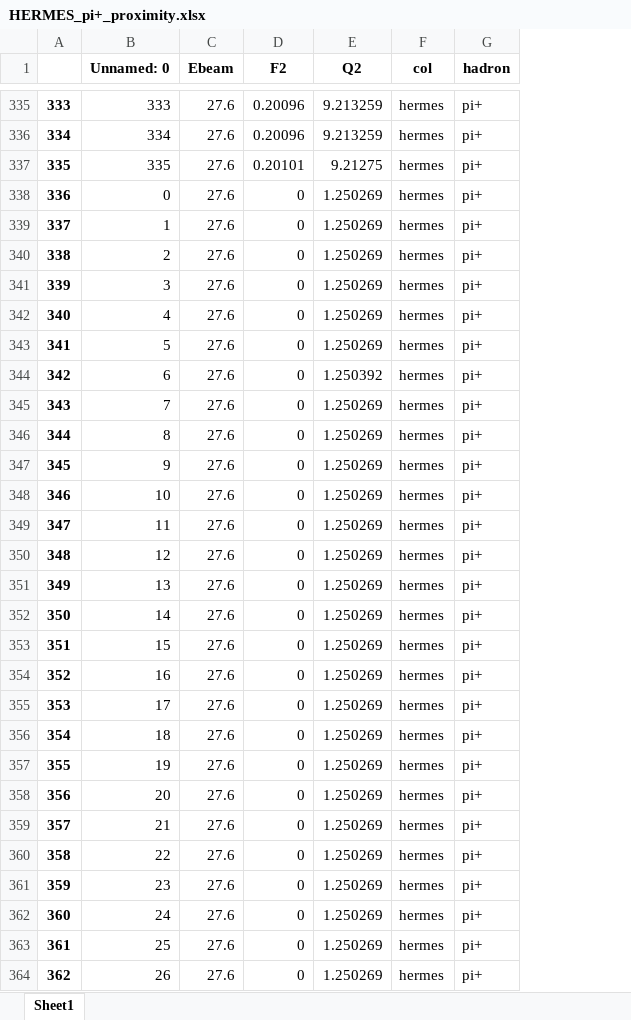
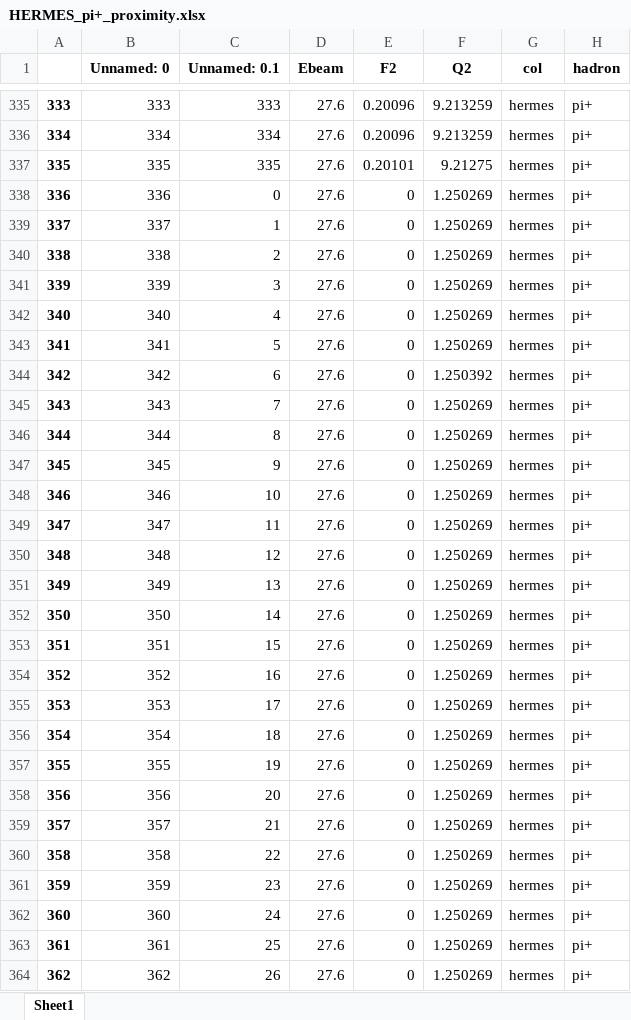
Before and after one commit to prokudin/collinearity, an Excel workbook: notebooks/SIDIS_Proximity/HERMES_pi+_proximity.xlsx, sheet Sheet1, drawn as a sheet; only a part is shown, gaps mark what is left out; values as stored, in another font and other column widths than the file's, no borders; the diff covers the shown part only; the diff names each change by its address in the sheet, - before the commit and + after, or states it on an @@ line.

```diff
--- a/notebooks/SIDIS_Proximity/HERMES_pi+_proximity.xlsx (sheet Sheet1)
+++ b/notebooks/SIDIS_Proximity/HERMES_pi+_proximity.xlsx (sheet Sheet1)
+column C (Unnamed: 0.1), rows 335-364: 333 | 334 | 335 | 0 | 1 | 2 | 3 | 4 | 5 | 6 | 7 | 8 | 9 | 10 | 11 | 12 | 13 | 14 | 15 | 16 | 17 | 18 | 19 | 20 | 21 | 22 | 23 | 24 | 25 | 26
-B338 (Unnamed: 0): 0
+B338 (Unnamed: 0): 336
-B339 (Unnamed: 0): 1
+B339 (Unnamed: 0): 337
-B340 (Unnamed: 0): 2
+B340 (Unnamed: 0): 338
-B341 (Unnamed: 0): 3
+B341 (Unnamed: 0): 339
-B342 (Unnamed: 0): 4
+B342 (Unnamed: 0): 340
-B343 (Unnamed: 0): 5
+B343 (Unnamed: 0): 341
-B344 (Unnamed: 0): 6
+B344 (Unnamed: 0): 342
-B345 (Unnamed: 0): 7
+B345 (Unnamed: 0): 343
-B346 (Unnamed: 0): 8
+B346 (Unnamed: 0): 344
-B347 (Unnamed: 0): 9
+B347 (Unnamed: 0): 345
-B348 (Unnamed: 0): 10
+B348 (Unnamed: 0): 346
-B349 (Unnamed: 0): 11
+B349 (Unnamed: 0): 347
-B350 (Unnamed: 0): 12
+B350 (Unnamed: 0): 348
-B351 (Unnamed: 0): 13
+B351 (Unnamed: 0): 349
-B352 (Unnamed: 0): 14
+B352 (Unnamed: 0): 350
-B353 (Unnamed: 0): 15
+B353 (Unnamed: 0): 351
-B354 (Unnamed: 0): 16
+B354 (Unnamed: 0): 352
-B355 (Unnamed: 0): 17
+B355 (Unnamed: 0): 353
-B356 (Unnamed: 0): 18
+B356 (Unnamed: 0): 354
-B357 (Unnamed: 0): 19
+B357 (Unnamed: 0): 355
-B358 (Unnamed: 0): 20
+B358 (Unnamed: 0): 356
-B359 (Unnamed: 0): 21
+B359 (Unnamed: 0): 357
-B360 (Unnamed: 0): 22
+B360 (Unnamed: 0): 358
-B361 (Unnamed: 0): 23
+B361 (Unnamed: 0): 359
-B362 (Unnamed: 0): 24
+B362 (Unnamed: 0): 360
-B363 (Unnamed: 0): 25
+B363 (Unnamed: 0): 361
-B364 (Unnamed: 0): 26
+B364 (Unnamed: 0): 362
```
Also changed, not shown: 308 edited cells elsewhere in this sheet, 1 other file.
